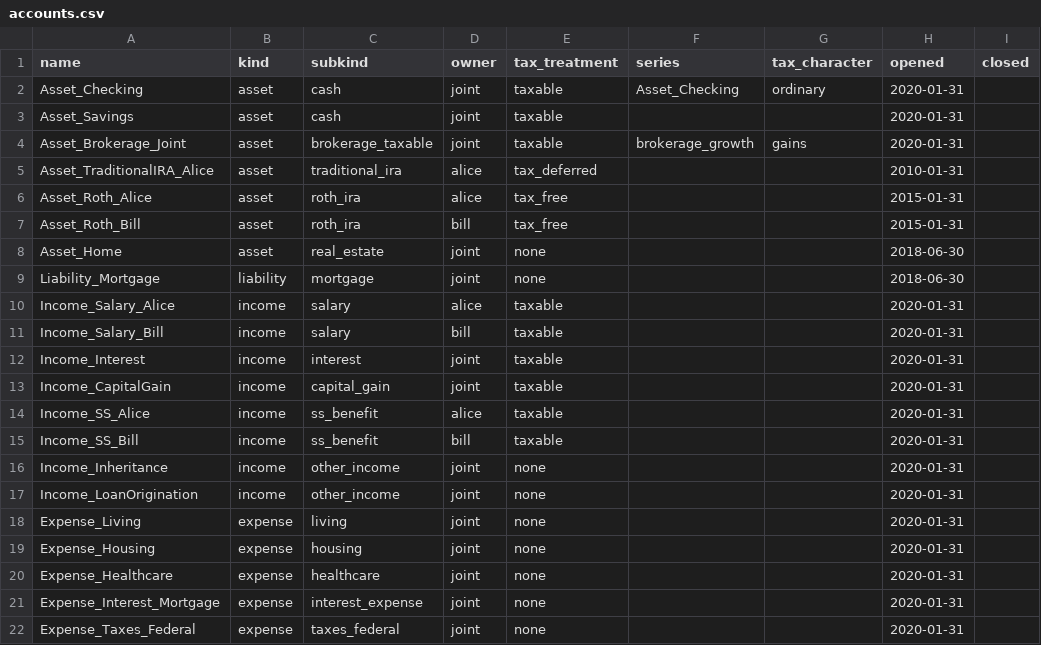
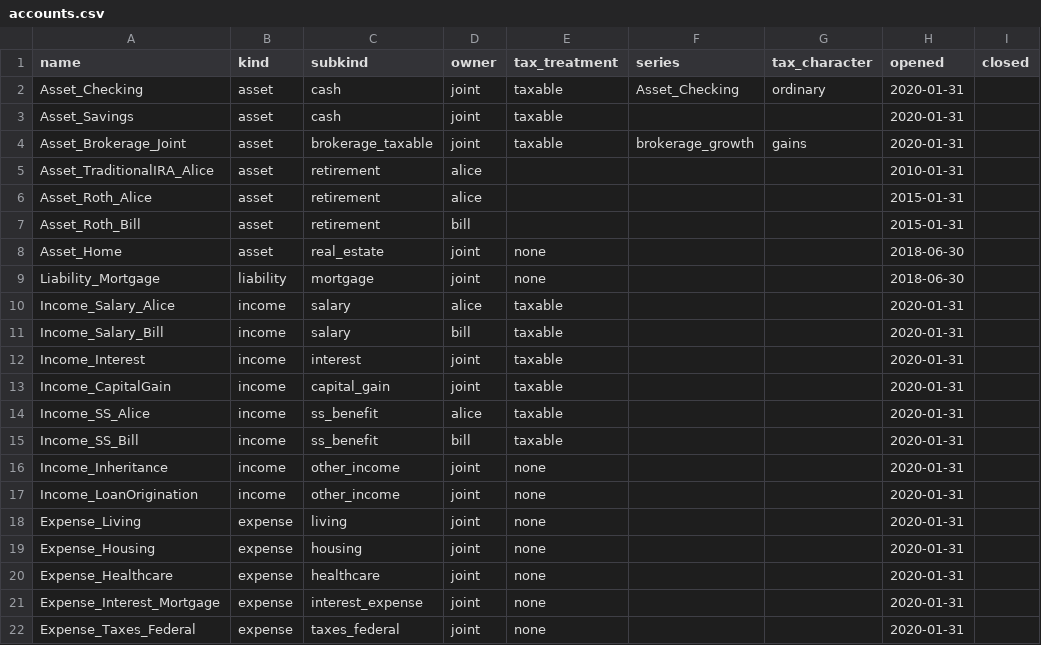
Before and after one commit to BobKerns/analysis, a CSV file: prototype_data/scenarios/retire_alice/accounts.csv, drawn as a sheet; only a part is shown; the diff names each change by its address in the sheet, - before the commit and + after, or states it on an @@ line.

```diff
--- a/prototype_data/scenarios/retire_alice/accounts.csv
+++ b/prototype_data/scenarios/retire_alice/accounts.csv
-C5 (subkind): traditional_ira
+C5 (subkind): retirement
-E5 (tax_treatment): tax_deferred
+E5 (tax_treatment): (empty)
-C6:C7 (subkind): roth_ira
+C6:C7 (subkind): retirement
-E6:E7 (tax_treatment): tax_free
+E6:E7 (tax_treatment): (empty)
```
Also changed, not shown: 18 other files.
